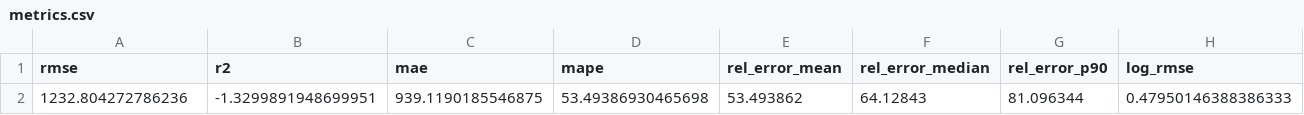
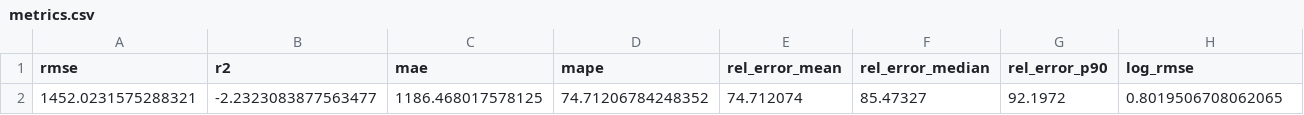
Before and after one commit to rexsannaa/solder_fatigue_prediction, a CSV file: outputs/hybrid_model/evaluation/metrics.csv, drawn as a sheet; only a part is shown; removed rows and columns are numbered as before the commit, all else as after; rows hold the shown columns only; the diff names each change by its address in the sheet, - before the commit and + after, or states it on an @@ line.

```diff
--- a/outputs/hybrid_model/evaluation/metrics.csv
+++ b/outputs/hybrid_model/evaluation/metrics.csv
-row 2: 1232.804272786236 | -1.3299891948699951 | 939.1190185546875 | 53.49386930465698 | 53.493862 | 64.12843 | 81.096344 | 0.47950146388386333
+row 2: 1452.0231575288321 | -2.2323083877563477 | 1186.468017578125 | 74.71206784248352 | 74.712074 | 85.47327 | 92.1972 | 0.8019506708062065
```
Also changed, not shown: outputs/hybrid_model/evaluation/predictions.csv, outputs/hybrid_model/evaluation/violated_samples.csv, 18 other files.
